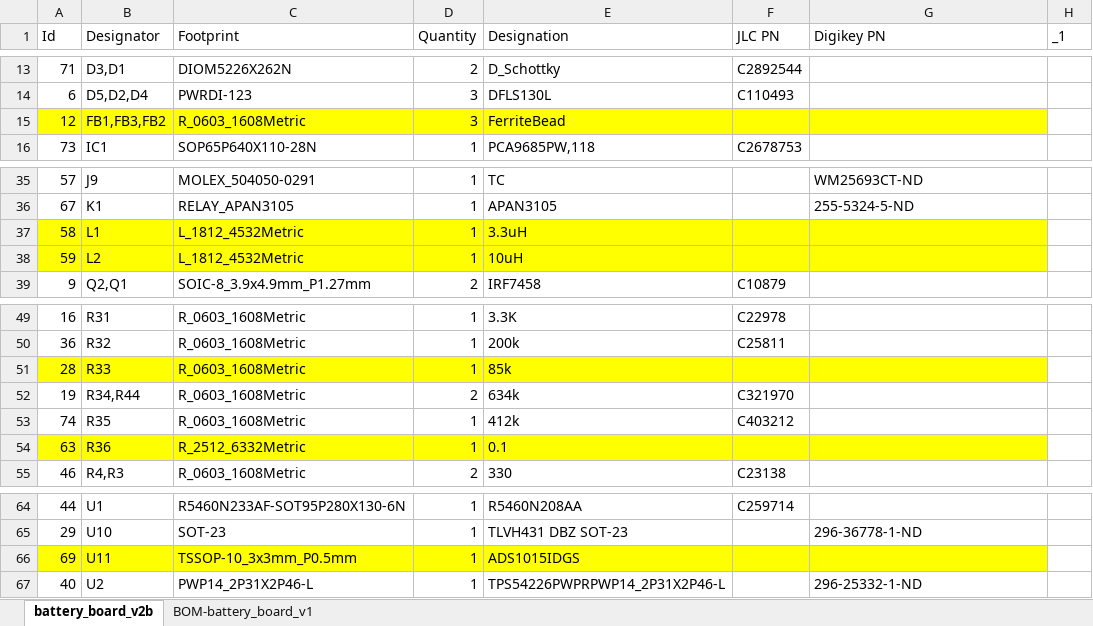
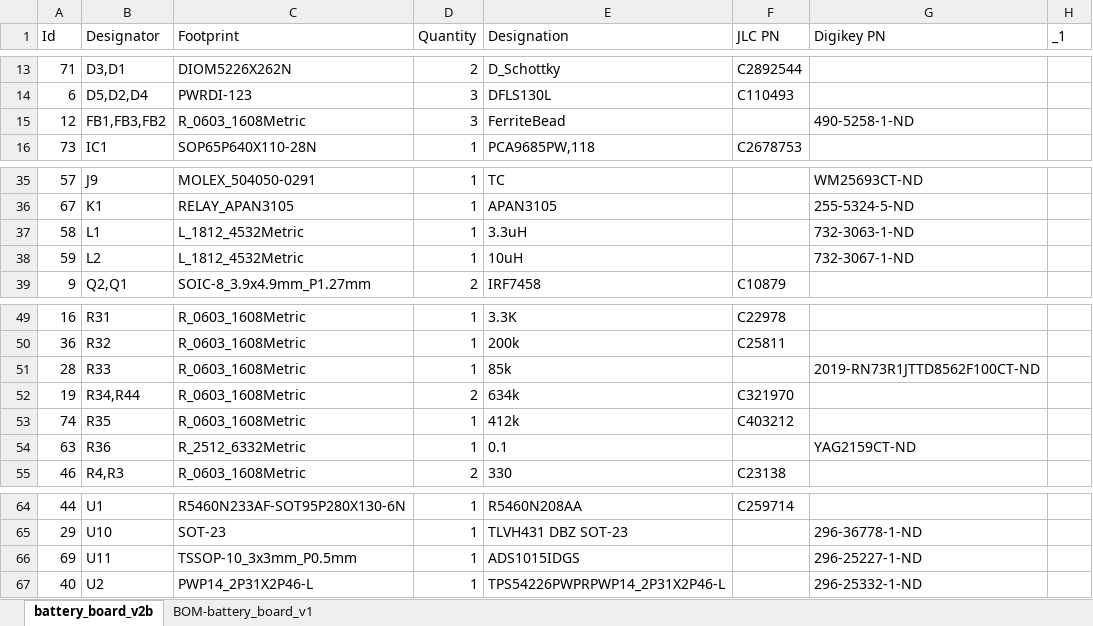
Before and after one commit to inspireFly-VT/ContentCube_Battery_Board, an Excel workbook: battery_board_v2b/Manufacturing/BOM-battery_board_v1.xlsx, sheet battery_board_v2b, drawn as a sheet; only a part is shown, gaps mark what is left out; values as stored, in another font and other column widths than the file's, no borders; table styles not drawn; the diff names each change by its address in the sheet, - before the commit and + after, or states it on an @@ line.

Commit message:
Update BOM for final parts order

```diff
--- a/battery_board_v2b/Manufacturing/BOM-battery_board_v1.xlsx (sheet battery_board_v2b)
+++ b/battery_board_v2b/Manufacturing/BOM-battery_board_v1.xlsx (sheet battery_board_v2b)
-A15:G15 fill: #FFFF00
+A15:G15 fill: none
-G15 (Digikey PN): (empty)
+G15 (Digikey PN): 490-5258-1-ND
-A37:G38 fill: #FFFF00
+A37:G38 fill: none
-G37 (Digikey PN): (empty)
+G37 (Digikey PN): 732-3063-1-ND
-G38 (Digikey PN): (empty)
+G38 (Digikey PN): 732-3067-1-ND
-A51:G51 fill: #FFFF00
+A51:G51 fill: none
-G51 (Digikey PN): (empty)
+G51 (Digikey PN): 2019-RN73R1JTTD8562F100CT-ND
-A54:G54 fill: #FFFF00
+A54:G54 fill: none
-G54 (Digikey PN): (empty)
+G54 (Digikey PN): YAG2159CT-ND
-A66:G66 fill: #FFFF00
+A66:G66 fill: none
-G66 (Digikey PN): (empty)
+G66 (Digikey PN): 296-25227-1-ND
```
